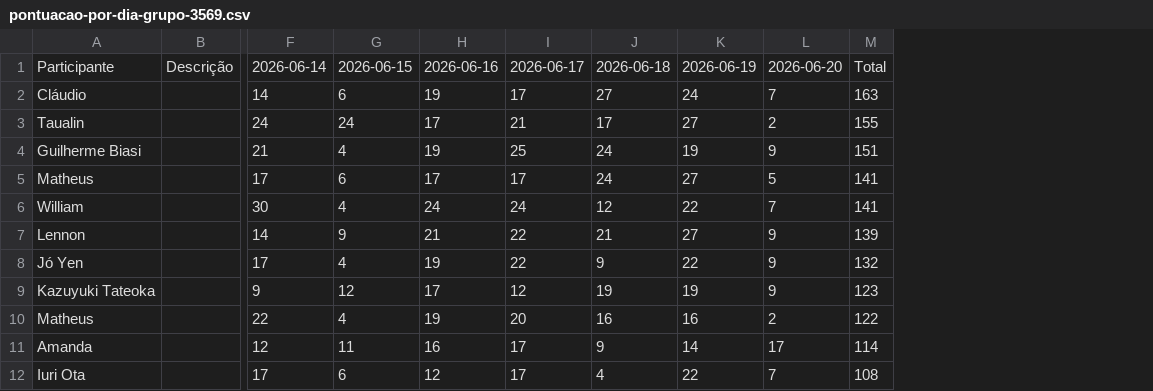
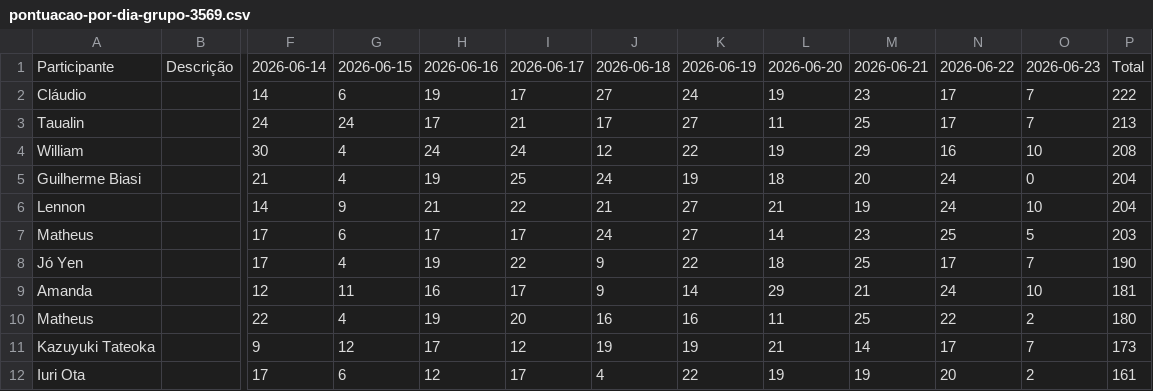
Before and after one commit to williamorim/bolao, a CSV file: pontuacao-por-dia-grupo-3569.csv, drawn as a sheet; only a part is shown, gaps mark what is left out; removed rows and columns are numbered as before the commit, all else as after; rows hold the shown columns only; the diff names each change by its address in the sheet, - before the commit and + after, or states it on an @@ line.

Commit message:
update data

```diff
--- a/pontuacao-por-dia-grupo-3569.csv
+++ b/pontuacao-por-dia-grupo-3569.csv
+column L, rows 1-3: 2026-06-20 | 19 | 11; row 5: 18; rows 7-8: 14 | 18; row 10: 11; row 12: 19
+column M, rows 1-3: 2026-06-21 | 23 | 25; row 5: 20; rows 7-8: 23 | 25; row 10: 25; row 12: 19
+column N, rows 1-3: 2026-06-22 | 17 | 17; row 5: 24; rows 7-8: 25 | 17; row 10: 22; row 12: 20
-column M, rows 1-5: Total | 163 | 155 | 151 | 141; row 8: 132; row 10: 122; row 12: 108
+column P, rows 1-3: Total | 222 | 213; row 5: 204; rows 7-8: 203 | 190; row 10: 180; row 12: 161
-O1: 2026-06-20
+O1: 2026-06-23
-O3: 2
+O3: 7
+row 4: William |  | 30 | 4 | 24 | 24 | 12 | 22 | 19 | 29 | 16 | 10 | 208
-O5: 9
+O5: 0
+row 6: Lennon |  | 14 | 9 | 21 | 22 | 21 | 27 | 21 | 19 | 24 | 10 | 204
-row 6: William |  | 30 | 4 | 24 | 24 | 12 | 22 | 7 | 141
-row 7: Lennon |  | 14 | 9 | 21 | 22 | 21 | 27 | 9 | 139
-O8: 9
+O8: 7
-row 9: Kazuyuki Tateoka |  | 9 | 12 | 17 | 12 | 19 | 19 | 9 | 123
+row 9: Amanda |  | 12 | 11 | 16 | 17 | 9 | 14 | 29 | 21 | 24 | 10 | 181
-row 11: Amanda |  | 12 | 11 | 16 | 17 | 9 | 14 | 17 | 114
+row 11: Kazuyuki Tateoka |  | 9 | 12 | 17 | 12 | 19 | 19 | 21 | 14 | 17 | 7 | 173
-O12: 7
+O12: 2
```
